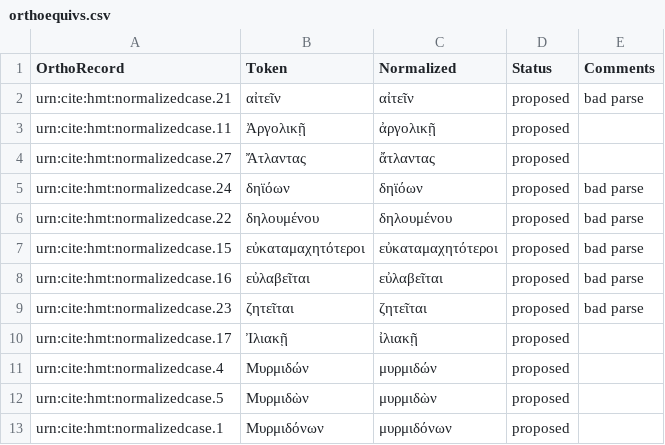
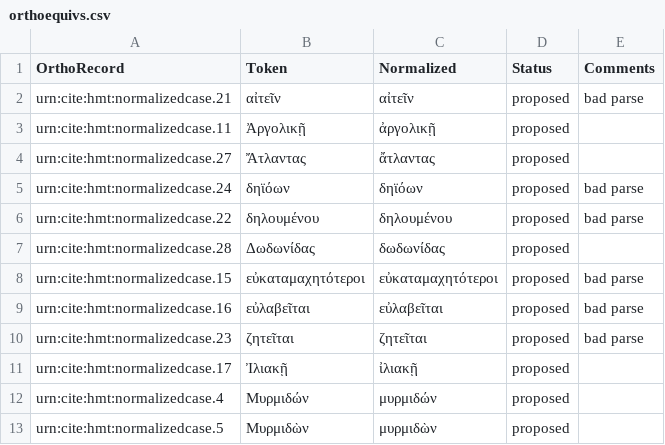
Before and after one commit to homermultitext/lexmapping, a CSV file: orthoequivs.csv, drawn as a sheet; only a part is shown; the shorter side is filled out with more unchanged rows.

Commit message:
Update orthoequivs.csv

```diff
--- a/orthoequivs.csv
+++ b/orthoequivs.csv
@@ -6,2 +6,3 @@ urn:cite:hmt:normalizedcase.24,δηϊόων,δηϊόων,proposed,bad parse
 urn:cite:hmt:normalizedcase.22,δηλουμένου,δηλουμένου,proposed,bad parse
+urn:cite:hmt:normalizedcase.28,Δωδωνίδας,δωδωνίδας,proposed,
 urn:cite:hmt:normalizedcase.15,εὐκαταμαχητότεροι,εὐκαταμαχητότεροι,proposed,bad parse
```
